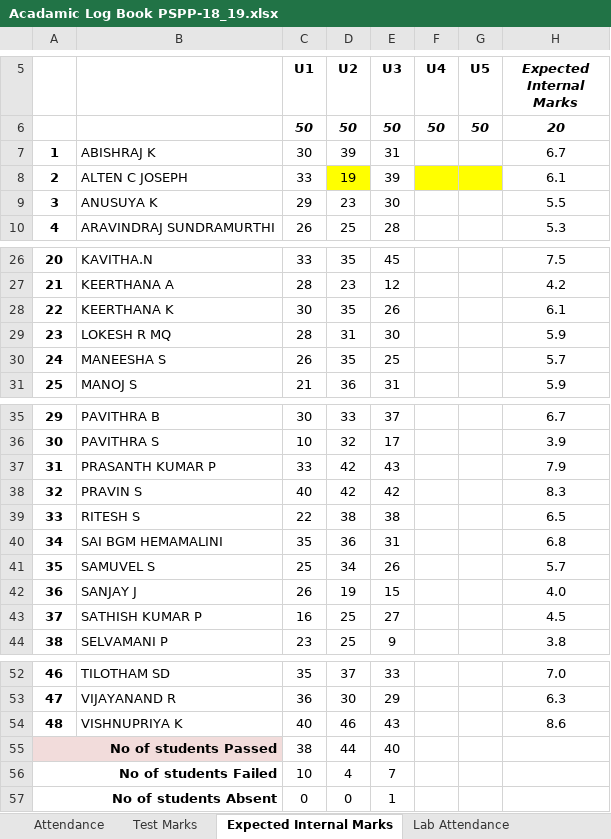
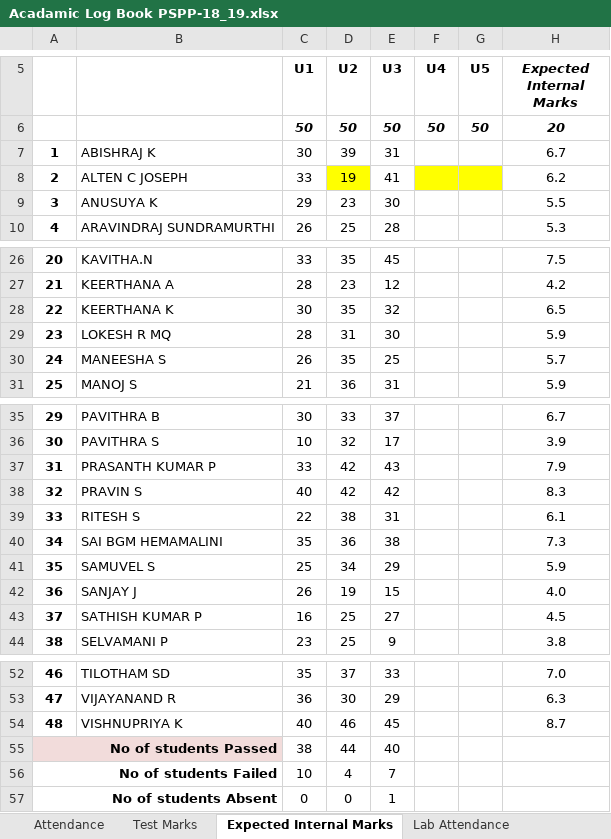
Before and after one commit to rajasekaran36/GE8151-Problem-Solving-and-Python-Programming, an Excel workbook: Acadamic Log Book PSPP-18_19.xlsx, sheet Expected Internal Marks, drawn as a sheet; only a part is shown, gaps mark what is left out; values as stored, in another font and other column widths than the file's, no borders; conditional formats not drawn; the diff names each change by its address in the sheet, - before the commit and + after, or states it on an @@ line.

```diff
--- a/Acadamic Log Book PSPP-18_19.xlsx (sheet Expected Internal Marks)
+++ b/Acadamic Log Book PSPP-18_19.xlsx (sheet Expected Internal Marks)
-E8 (U3): 39
+E8 (U3): 41
-H8 (Expected Internal Marks): 6.1
+H8 (Expected Internal Marks): 6.2
-E28 (U3): 26
+E28 (U3): 32
-H28 (Expected Internal Marks): 6.1
+H28 (Expected Internal Marks): 6.5
-E39 (U3): 38
+E39 (U3): 31
-H39 (Expected Internal Marks): 6.5
+H39 (Expected Internal Marks): 6.1
-E40 (U3): 31
+E40 (U3): 38
-H40 (Expected Internal Marks): 6.8
+H40 (Expected Internal Marks): 7.3
-E41 (U3): 26
+E41 (U3): 29
-H41 (Expected Internal Marks): 5.7
+H41 (Expected Internal Marks): 5.9
-E54 (U3): 43
+E54 (U3): 45
-H54 (Expected Internal Marks): 8.6
+H54 (Expected Internal Marks): 8.7
```
Also changed, not shown: sheet Lab Attendance, sheet Test Marks, 2 other files.
